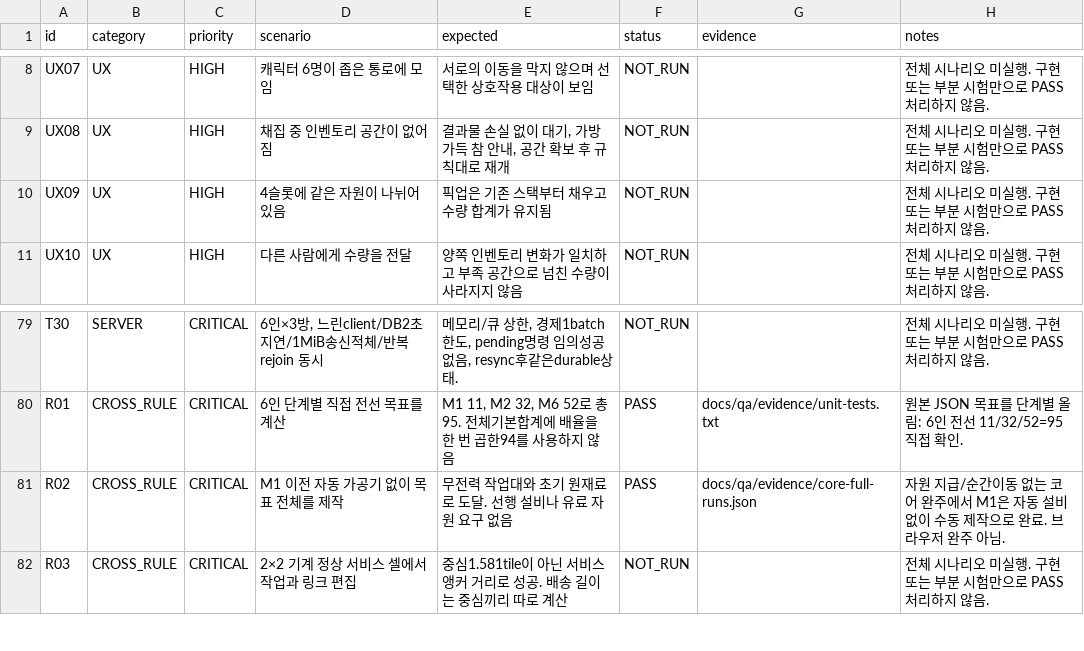
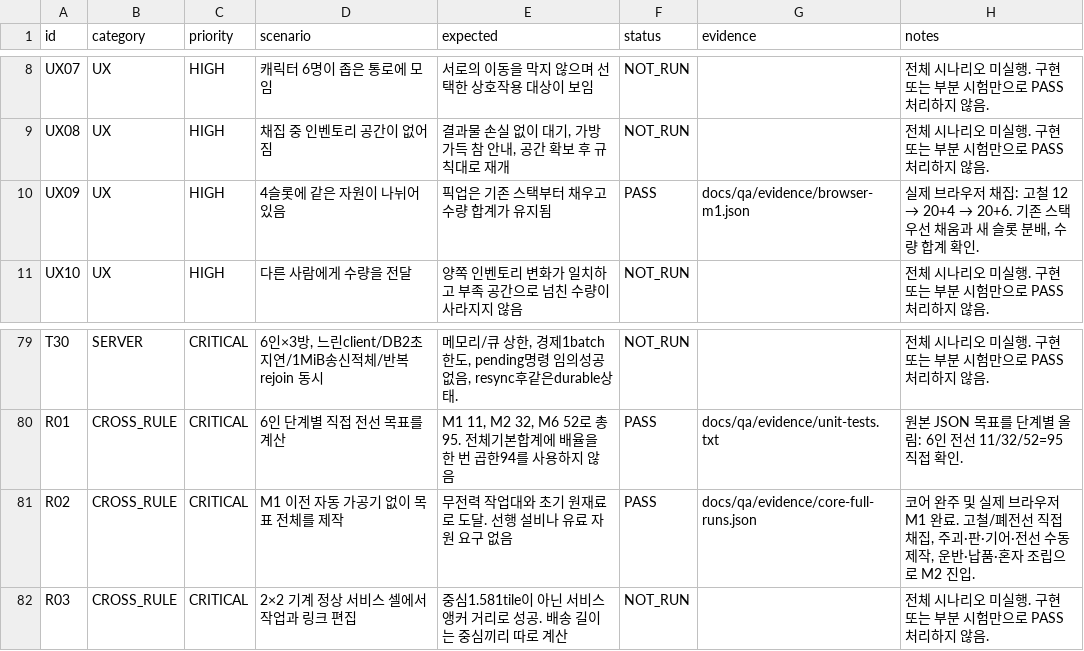
Before and after one commit to nakk3975/ASTRA_START, a CSV file: docs/qa/acceptance_tests.csv, drawn as a sheet; only a part is shown, gaps mark what is left out.

Commit message:
Validate browser M1 construction and real network launch harness; improve quantity controls and shutdown ordering

```diff
--- a/docs/qa/acceptance_tests.csv
+++ b/docs/qa/acceptance_tests.csv
@@ -9,3 +9,3 @@ UX07,UX,HIGH,캐릭터 6명이 좁은 통로에 모임,서로의 이동을 막
 UX08,UX,HIGH,채집 중 인벤토리 공간이 없어짐,"결과물 손실 없이 대기, 가방 가득 참 안내, 공간 확보 후 규칙대로 재개",NOT_RUN,,전체 시나리오 미실행. 구현 또는 부분 시험만으로 PASS 처리하지 않음.
-UX09,UX,HIGH,4슬롯에 같은 자원이 나뉘어 있음,픽업은 기존 스택부터 채우고 수량 합계가 유지됨,NOT_RUN,,전체 시나리오 미실행. 구현 또는 부분 시험만으로 PASS 처리하지 않음.
+UX09,UX,HIGH,4슬롯에 같은 자원이 나뉘어 있음,픽업은 기존 스택부터 채우고 수량 합계가 유지됨,PASS,docs/qa/evidence/browser-m1.json,"실제 브라우저 채집: 고철 12 → 20+4 → 20+6. 기존 스택 우선 채움과 새 슬롯 분배, 수량 합계 확인."
 UX10,UX,HIGH,다른 사람에게 수량을 전달,양쪽 인벤토리 변화가 일치하고 부족 공간으로 넘친 수량이 사라지지 않음,NOT_RUN,,전체 시나리오 미실행. 구현 또는 부분 시험만으로 PASS 처리하지 않음.
@@ -80,3 +80,3 @@ T30,SERVER,CRITICAL,"6인×3방, 느린client/DB2초지연/1MiB송신적체/반
 R01,CROSS_RULE,CRITICAL,6인 단계별 직접 전선 목표를 계산,"M1 11, M2 32, M6 52로 총95. 전체기본합계에 배율을 한 번 곱한94를 사용하지 않음",PASS,docs/qa/evidence/unit-tests.txt,원본 JSON 목표를 단계별 올림: 6인 전선 11/32/52=95 직접 확인.
-R02,CROSS_RULE,CRITICAL,M1 이전 자동 가공기 없이 목표 전체를 제작,무전력 작업대와 초기 원재료로 도달. 선행 설비나 유료 자원 요구 없음,PASS,docs/qa/evidence/core-full-runs.json,자원 지급/순간이동 없는 코어 완주에서 M1은 자동 설비 없이 수동 제작으로 완료. 브라우저 완주 아님.
+R02,CROSS_RULE,CRITICAL,M1 이전 자동 가공기 없이 목표 전체를 제작,무전력 작업대와 초기 원재료로 도달. 선행 설비나 유료 자원 요구 없음,PASS,docs/qa/evidence/core-full-runs.json,"코어 완주 및 실제 브라우저 M1 완료. 고철/폐전선 직접 채집, 주괴·판·기어·전선 수동 제작, 운반·납품·혼자 조립으로 M2 진입."
 R03,CROSS_RULE,CRITICAL,2×2 기계 정상 서비스 셀에서 작업과 링크 편집,중심1.581tile이 아닌 서비스 앵커 거리로 성공. 배송 길이는 중심끼리 따로 계산,NOT_RUN,,전체 시나리오 미실행. 구현 또는 부분 시험만으로 PASS 처리하지 않음.
```
Also changed, not shown: 18 other files.
